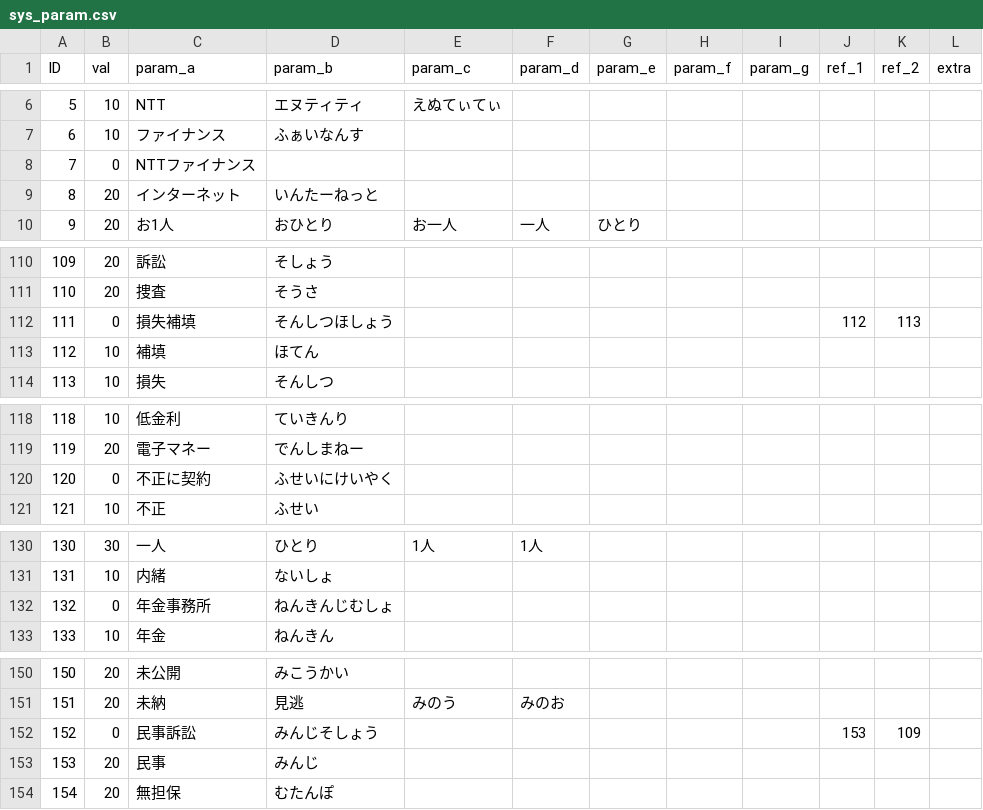
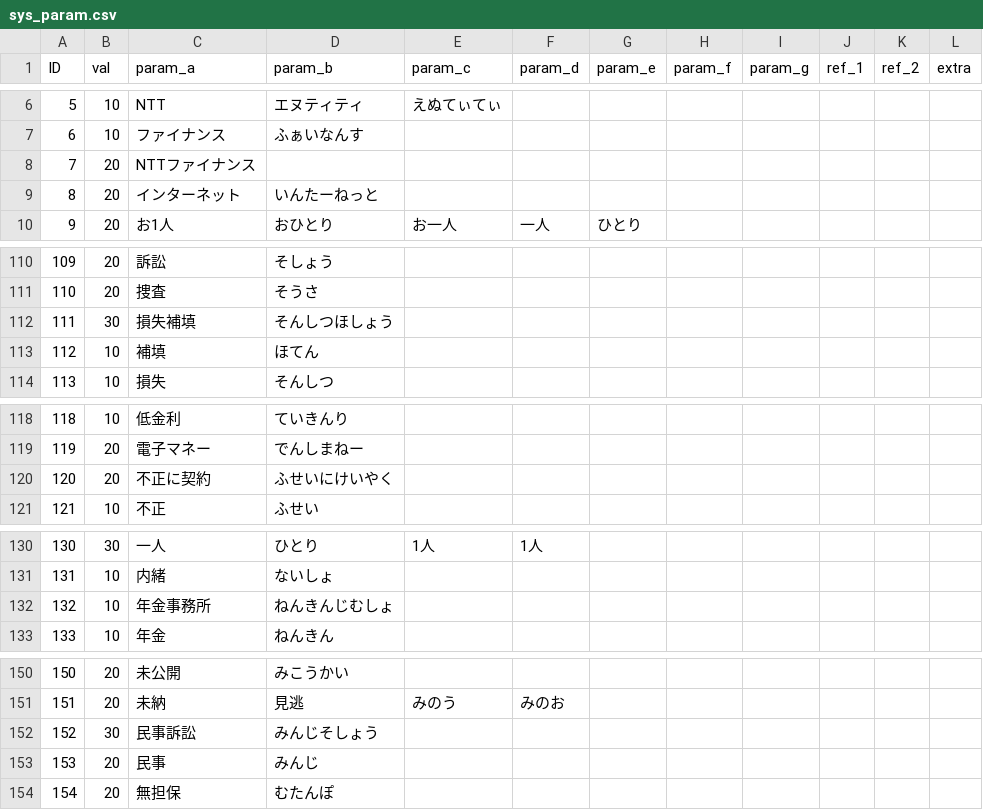
Before and after one commit to TakanoSoft/AppConfigData, a CSV file: sys_param.csv, drawn as a sheet; only a part is shown, gaps mark what is left out; the diff covers the shown part only.

```diff
--- a/sys_param.csv
+++ b/sys_param.csv
@@ -7,3 +7,3 @@ ID,val,param_a,param_b,param_c,param_d,param_e,param_f,param_g,ref_1,ref_2,extra
 6,10,ファイナンス,ふぁいなんす,,,,,,,,
-7,0,NTTファイナンス,,,,,,,,,
+7,20,NTTファイナンス,,,,,,,,,
 8,20,インターネット,いんたーねっと,,,,,,,,
@@ -111,3 +111,3 @@ ID,val,param_a,param_b,param_c,param_d,param_e,param_f,param_g,ref_1,ref_2,extra
 110,20,捜査,そうさ,,,,,,,,
-111,0,損失補填,そんしつほしょう,,,,,,112,113,
+111,30,損失補填,そんしつほしょう,,,,,,,,
 112,10,補填,ほてん,,,,,,,,
@@ -119,3 +119,3 @@ ID,val,param_a,param_b,param_c,param_d,param_e,param_f,param_g,ref_1,ref_2,extra
 119,20,電子マネー,でんしまねー,,,,,,,,
-120,0,不正に契約,ふせいにけいやく,,,,,,,,
+120,20,不正に契約,ふせいにけいやく,,,,,,,,
 121,10,不正,ふせい,,,,,,,,
@@ -131,3 +131,3 @@ ID,val,param_a,param_b,param_c,param_d,param_e,param_f,param_g,ref_1,ref_2,extra
 131,10,内緒,ないしょ,,,,,,,,
-132,0,年金事務所,ねんきんじむしょ,,,,,,,,
+132,10,年金事務所,ねんきんじむしょ,,,,,,,,
 133,10,年金,ねんきん,,,,,,,,
@@ -151,3 +151,3 @@ ID,val,param_a,param_b,param_c,param_d,param_e,param_f,param_g,ref_1,ref_2,extra
 151,20,未納,見逃,みのう,みのお,,,,,,
-152,0,民事訴訟,みんじそしょう,,,,,,153,109,
+152,30,民事訴訟,みんじそしょう,,,,,,,,
 153,20,民事,みんじ,,,,,,,,
```
Also changed, not shown: 45 edited cells elsewhere in this file.
